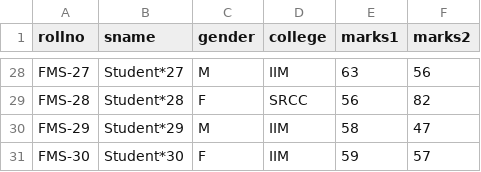
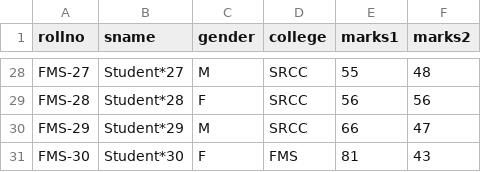
Before and after one commit to MauryaJ/analytics1, a CSV file: fms.csv, drawn as a sheet; only a part is shown, gaps mark what is left out; the diff covers the shown part only.

```diff
--- a/fms.csv
+++ b/fms.csv
@@ -28,4 +28,4 @@
-"FMS-27","Student*27","M","IIM",63,56
-"FMS-28","Student*28","F","SRCC",56,82
-"FMS-29","Student*29","M","IIM",58,47
-"FMS-30","Student*30","F","IIM",59,57
+"FMS-27","Student*27","M","SRCC",55,48
+"FMS-28","Student*28","F","SRCC",56,56
+"FMS-29","Student*29","M","SRCC",66,47
+"FMS-30","Student*30","F","FMS",81,43
```
Also changed, not shown: 65 edited cells elsewhere in this file, 5 other files.
